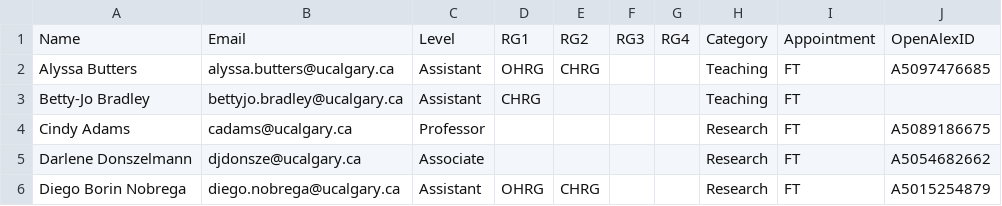
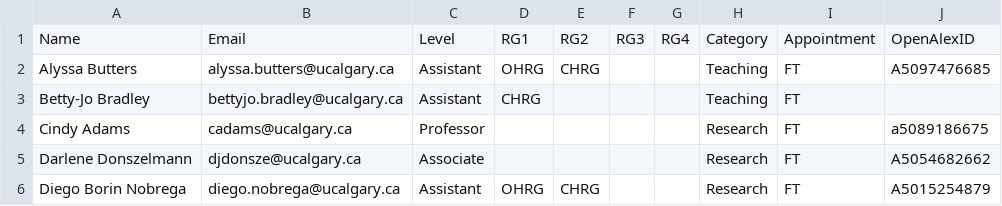
Before and after one commit to Jeroendebuck/Research_Summary, a CSV file: data/full_time_faculty.csv, drawn as a sheet; only a part is shown.

Commit message:
Update full_time_faculty.csv

```diff
--- a/data/full_time_faculty.csv
+++ b/data/full_time_faculty.csv
@@ -3,3 +3,3 @@ Alyssa Butters,alyssa.butters@ucalgary.ca,Assistant,OHRG,CHRG,,,Teaching,FT,A509
 Betty-Jo Bradley,bettyjo.bradley@ucalgary.ca,Assistant,CHRG,,,,Teaching,FT,
-Cindy Adams,cadams@ucalgary.ca,Professor,,,,,Research,FT,A5089186675
+Cindy Adams,cadams@ucalgary.ca,Professor,,,,,Research,FT,a5089186675
 Darlene Donszelmann,djdonsze@ucalgary.ca,Associate,,,,,Research,FT,A5054682662
```
